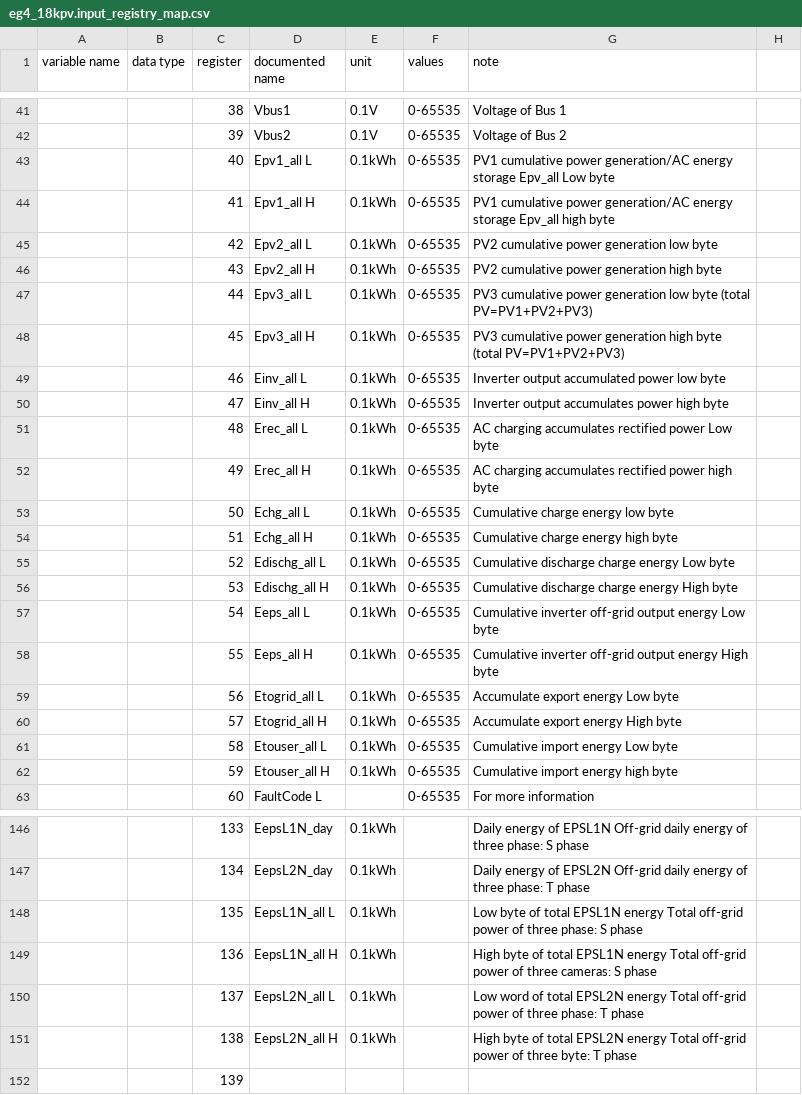
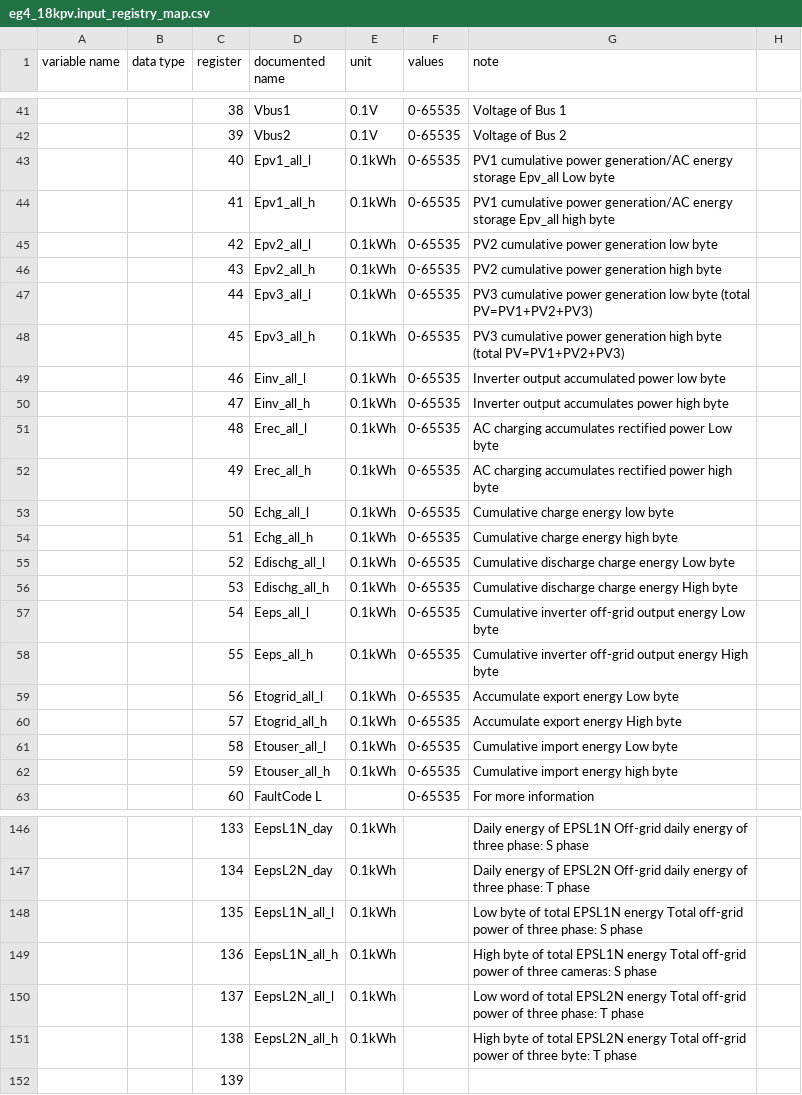
Before and after one commit to BuxtonCalvin/MultiProtocolGateway, a CSV file: protocols/eg4/eg4_18kpv.input_registry_map.csv, drawn as a sheet; only a part is shown, gaps mark what is left out; the diff covers the shown part only; the diff names each change by its address in the sheet, - before the commit and + after, or states it on an @@ line.

```diff
--- a/protocols/eg4/eg4_18kpv.input_registry_map.csv
+++ b/protocols/eg4/eg4_18kpv.input_registry_map.csv
-D43 (documented name): Epv1_all L
+D43 (documented name): Epv1_all_l
-D44 (documented name): Epv1_all H
+D44 (documented name): Epv1_all_h
-D45 (documented name): Epv2_all L
+D45 (documented name): Epv2_all_l
-D46 (documented name): Epv2_all H
+D46 (documented name): Epv2_all_h
-D47 (documented name): Epv3_all L
+D47 (documented name): Epv3_all_l
-D48 (documented name): Epv3_all H
+D48 (documented name): Epv3_all_h
-D49 (documented name): Einv_all L
+D49 (documented name): Einv_all_l
-D50 (documented name): Einv_all H
+D50 (documented name): Einv_all_h
-D51 (documented name): Erec_all L
+D51 (documented name): Erec_all_l
-D52 (documented name): Erec_all H
+D52 (documented name): Erec_all_h
-D53 (documented name): Echg_all L
+D53 (documented name): Echg_all_l
-D54 (documented name): Echg_all H
+D54 (documented name): Echg_all_h
-D55 (documented name): Edischg_all L
+D55 (documented name): Edischg_all_l
-D56 (documented name): Edischg_all H
+D56 (documented name): Edischg_all_h
-D57 (documented name): Eeps_all L
+D57 (documented name): Eeps_all_l
-D58 (documented name): Eeps_all H
+D58 (documented name): Eeps_all_h
-D59 (documented name): Etogrid_all L
+D59 (documented name): Etogrid_all_l
-D60 (documented name): Etogrid_all H
+D60 (documented name): Etogrid_all_h
-D61 (documented name): Etouser_all L
+D61 (documented name): Etouser_all_l
-D62 (documented name): Etouser_all H
+D62 (documented name): Etouser_all_h
-D148 (documented name): EepsL1N_all L
+D148 (documented name): EepsL1N_all_l
-D149 (documented name): EepsL1N_all H
+D149 (documented name): EepsL1N_all_h
-D150 (documented name): EepsL2N_all L
+D150 (documented name): EepsL2N_all_l
-D151 (documented name): EepsL2N_all H
+D151 (documented name): EepsL2N_all_h
```
Also changed, not shown: 2 edited cells elsewhere in this file, 4 other files.
